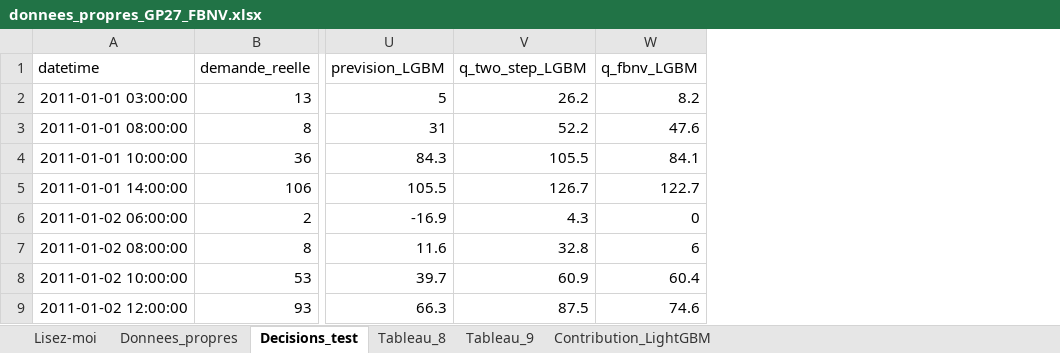
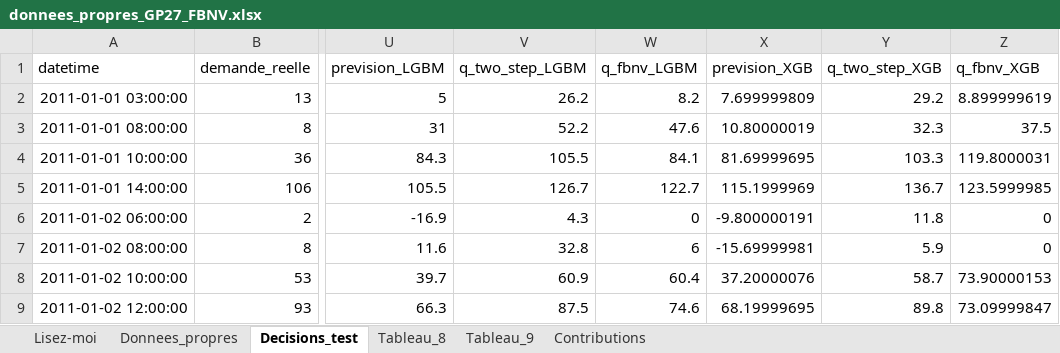
Before and after one commit to eliasbelme/eliasbelme.github.io, an Excel workbook: donnees_propres_GP27_FBNV.xlsx, sheet Decisions_test, drawn as a sheet; only a part is shown, gaps mark what is left out; values as stored, in another font and other column widths than the file's, no borders; the diff names each change by its address in the sheet, - before the commit and + after, or states it on an @@ line.

```diff
--- a/donnees_propres_GP27_FBNV.xlsx (sheet Decisions_test)
+++ b/donnees_propres_GP27_FBNV.xlsx (sheet Decisions_test)
-sheet tab: Contribution_LightGBM
+sheet tab: Contributions
+column X (prevision_XGB), rows 2-9: 7.699999809 | 10.80000019 | 81.69999695 | 115.1999969 | -9.800000191 | -15.69999981 | 37.20000076 | 68.19999695
+column Y (q_two_step_XGB), rows 2-9: 29.2 | 32.3 | 103.3 | 136.7 | 11.8 | 5.9 | 58.7 | 89.8
+column Z (q_fbnv_XGB), rows 2-9: 8.899999619 | 37.5 | 119.8000031 | 123.5999985 | 0 | 0 | 73.90000153 | 73.09999847
```
Also changed, not shown: sheet Contributions, sheet Tableau_9, sheet Tableau_8, sheet Lisez-moi, 7 other files.
